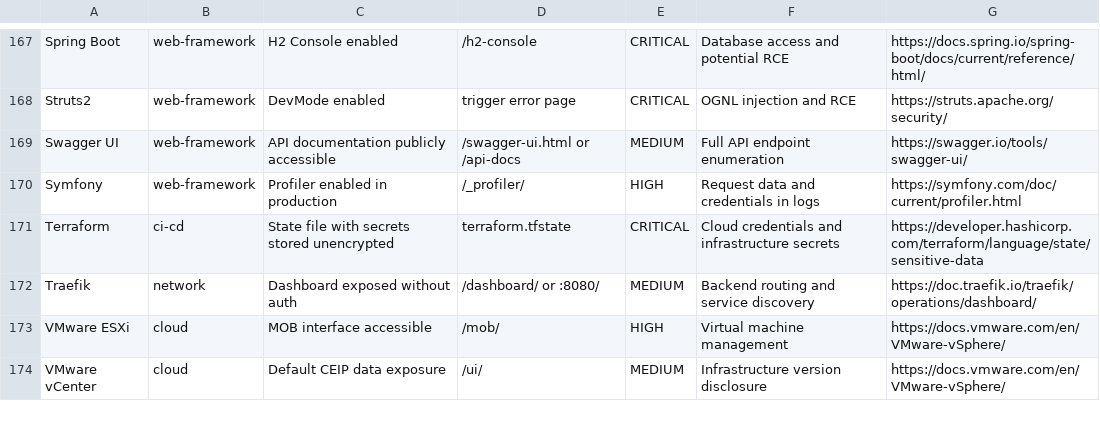
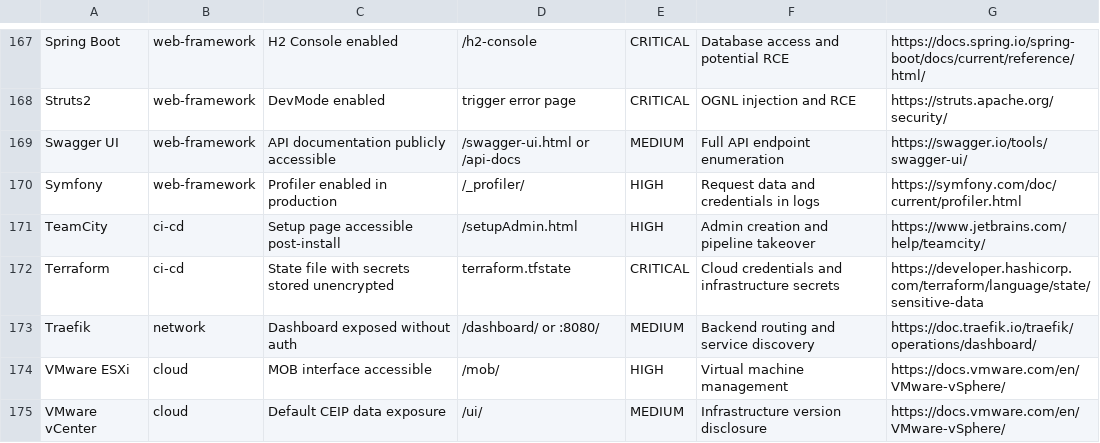
Before and after one commit to 0xBassia/SecurityMisconfigs, a CSV file: SecurityMisconfigs.csv, drawn as a sheet; only a part is shown, gaps mark what is left out; the diff names each change by its address in the sheet, - before the commit and + after, or states it on an @@ line.

Commit message:
Add TeamCity misconfiguration entry
TeamCity: Setup page accessible post-install

Co-Authored-By: Mohamed Bassia <mohamed.bassia1@gmail.com>

```diff
--- a/SecurityMisconfigs.csv
+++ b/SecurityMisconfigs.csv
+row 171: TeamCity | ci-cd | Setup page accessible post-install | /setupAdmin.html | HIGH | Admin creation and pipeline takeover | https://www.jetbrains.com/help/teamcity/
```
